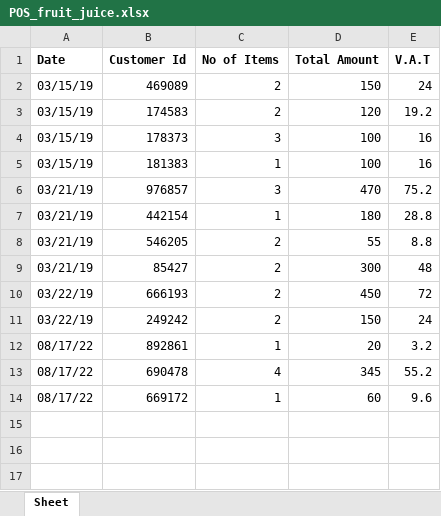
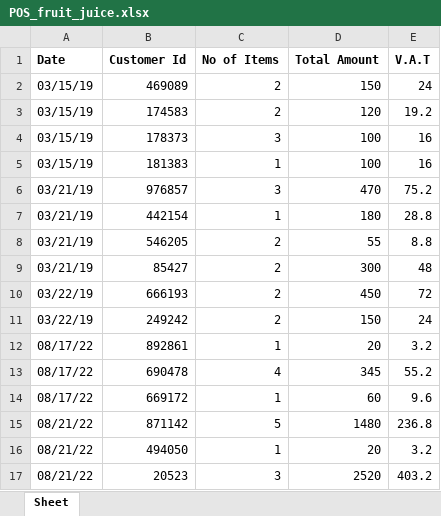
Before and after one commit to jose690/Continv, an Excel workbook: POS_fruit_juice.xlsx, sheet Sheet, drawn as a sheet; values as stored, in another font and other column widths than the file's, no borders; the diff names each change by its address in the sheet, - before the commit and + after, or states it on an @@ line.

```diff
--- a/POS_fruit_juice.xlsx (sheet Sheet)
+++ b/POS_fruit_juice.xlsx (sheet Sheet)
+row 15: 08/21/22 | 871142 | 5 | 1480 | 236.8
+row 16: 08/21/22 | 494050 | 1 | 20 | 3.2
+row 17: 08/21/22 | 20523 | 3 | 2520 | 403.2
```
Also changed, not shown: 2 other files.
